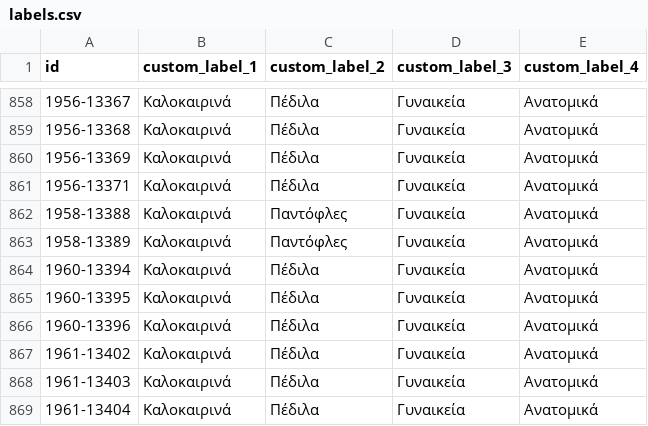
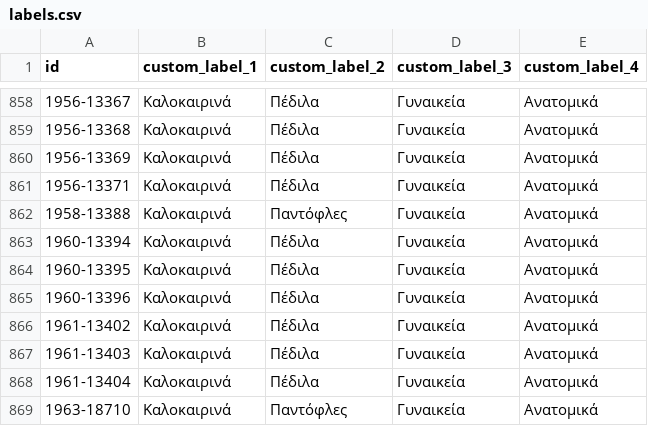
Before and after one commit to ksofronis/somaigia-meta-cards, a CSV file: feed/labels.csv, drawn as a sheet; only a part is shown, gaps mark what is left out; the shorter side is filled out with more unchanged rows.

```diff
--- a/feed/labels.csv
+++ b/feed/labels.csv
@@ -862,3 +862,2 @@ id,custom_label_1,custom_label_2,custom_label_3,custom_label_4
 1958-13388,Καλοκαιρινά,Παντόφλες,Γυναικεία,Ανατομικά
-1958-13389,Καλοκαιρινά,Παντόφλες,Γυναικεία,Ανατομικά
 1960-13394,Καλοκαιρινά,Πέδιλα,Γυναικεία,Ανατομικά
```
Also changed, not shown: feed/images.csv, 2 other files.
